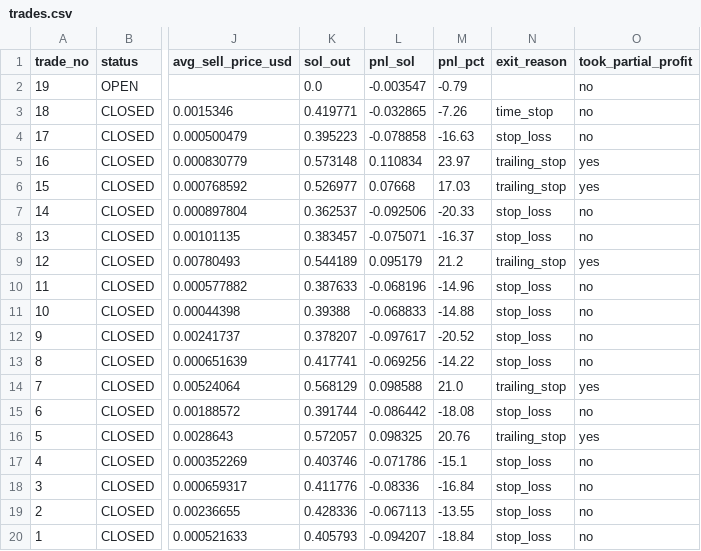
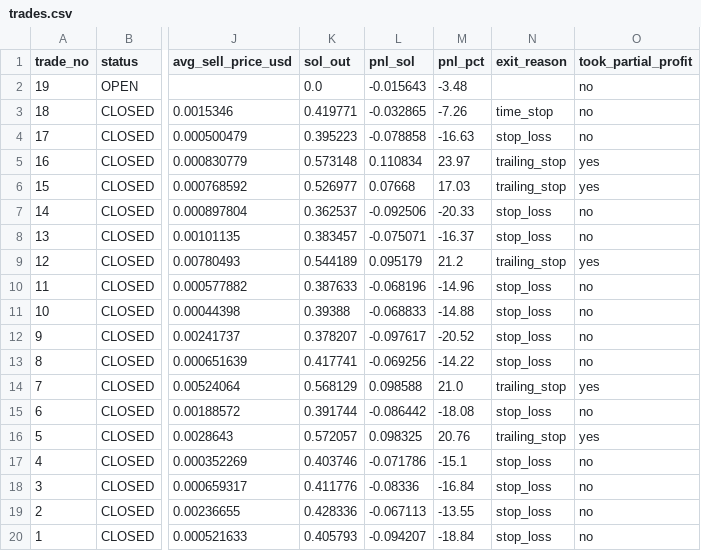
Before and after one commit to ajeebabdulazeez/solana-paper-trader, a CSV file: data/trades.csv, drawn as a sheet; only a part is shown, gaps mark what is left out; the diff names each change by its address in the sheet, - before the commit and + after, or states it on an @@ line.

```diff
--- a/data/trades.csv
+++ b/data/trades.csv
-L2 (pnl_sol): -0.003547
+L2 (pnl_sol): -0.015643
-M2 (pnl_pct): -0.79
+M2 (pnl_pct): -3.48
```
Also changed, not shown: 7 other files.
